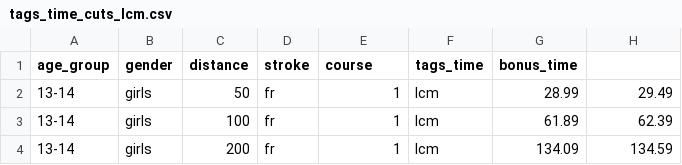
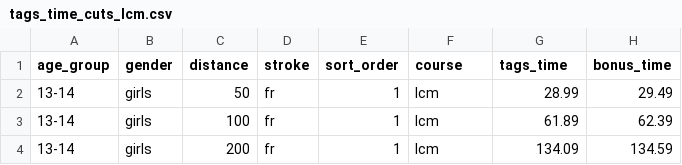
Before and after one commit to davidpacecode/likableguys, a CSV file: lib/assets/tags_time_cuts_lcm.csv, drawn as a sheet; only a part is shown.

Commit message:
i think i've imported the data correctly

```diff
--- a/lib/assets/tags_time_cuts_lcm.csv
+++ b/lib/assets/tags_time_cuts_lcm.csv
@@ -1,2 +1,2 @@
-age_group,gender,distance,stroke,course,tags_time,bonus_time
+age_group,gender,distance,stroke,sort_order,course,tags_time,bonus_time
 13-14,girls,50,fr,1,lcm,28.99,29.49
```
Also changed, not shown: 1 other file.
